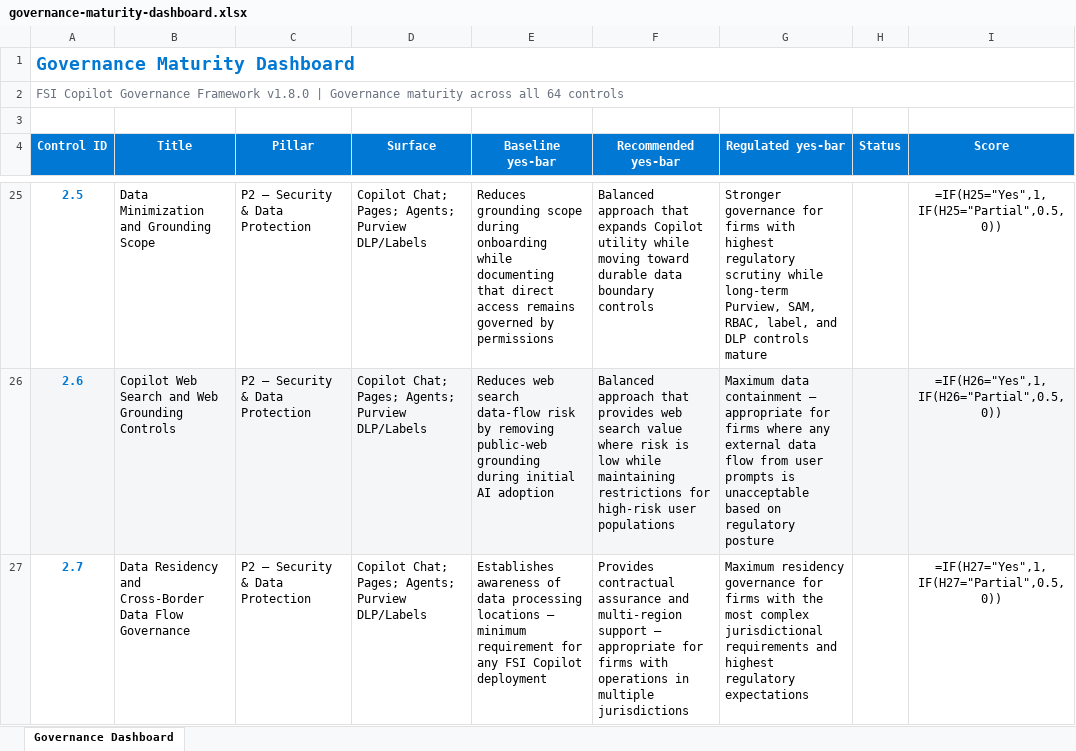
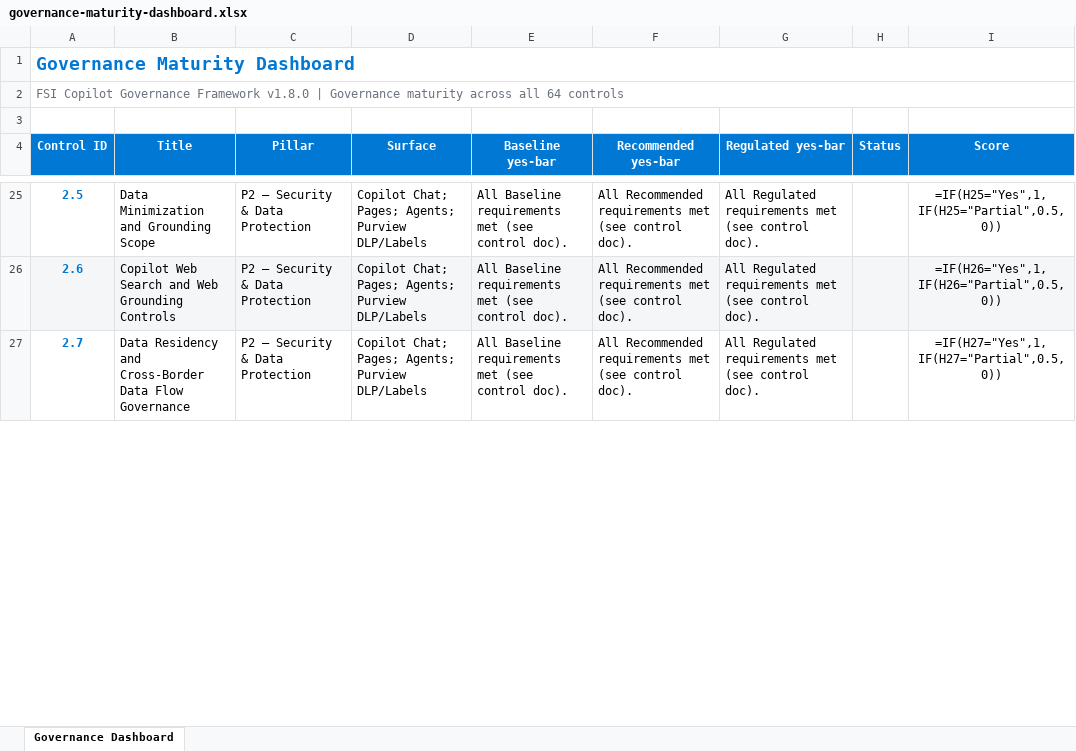
Before and after one commit to judeper/FSI-CopilotGov, an Excel workbook: assessment/templates/governance-maturity-dashboard.xlsx, sheet Governance Dashboard, drawn as a sheet; only a part is shown, gaps mark what is left out; values as stored, in another font and other column widths than the file's, no borders; formulas without a stored value are shown as written; the diff covers the shown part only; the diff names each change by its address in the sheet, - before the commit and + after, or states it on an @@ line.

```diff
--- a/assessment/templates/governance-maturity-dashboard.xlsx (sheet Governance Dashboard)
+++ b/assessment/templates/governance-maturity-dashboard.xlsx (sheet Governance Dashboard)
-E25 (Baseline yes-bar): Reduces grounding scope during onboarding while documenting that direct access remains governed by permissions
+E25 (Baseline yes-bar): All Baseline requirements met (see control doc).
-F25 (Recommended yes-bar): Balanced approach that expands Copilot utility while moving toward durable data boundary controls
+F25 (Recommended yes-bar): All Recommended requirements met (see control doc).
-G25 (Regulated yes-bar): Stronger governance for firms with highest regulatory scrutiny while long-term Purview, SAM, RBAC, label, and DLP controls mature
+G25 (Regulated yes-bar): All Regulated requirements met (see control doc).
-E26 (Baseline yes-bar): Reduces web search data-flow risk by removing public-web grounding during initial AI adoption
+E26 (Baseline yes-bar): All Baseline requirements met (see control doc).
-F26 (Recommended yes-bar): Balanced approach that provides web search value where risk is low while maintaining restrictions for high-risk user populations
+F26 (Recommended yes-bar): All Recommended requirements met (see control doc).
-G26 (Regulated yes-bar): Maximum data containment — appropriate for firms where any external data flow from user prompts is unacceptable based on regulatory posture
+G26 (Regulated yes-bar): All Regulated requirements met (see control doc).
-E27 (Baseline yes-bar): Establishes awareness of data processing locations — minimum requirement for any FSI Copilot deployment
+E27 (Baseline yes-bar): All Baseline requirements met (see control doc).
-F27 (Recommended yes-bar): Provides contractual assurance and multi-region support — appropriate for firms with operations in multiple jurisdictions
+F27 (Recommended yes-bar): All Recommended requirements met (see control doc).
-G27 (Regulated yes-bar): Maximum residency governance for firms with the most complex jurisdictional requirements and highest regulatory expectations
+G27 (Regulated yes-bar): All Regulated requirements met (see control doc).
```
Also changed, not shown: 183 edited cells elsewhere in this sheet, assessment/templates/ai-administrator-checklist.xlsx, assessment/templates/m365-global-admin-or-copilot-admin-checklist.xlsx, 38 other files.
